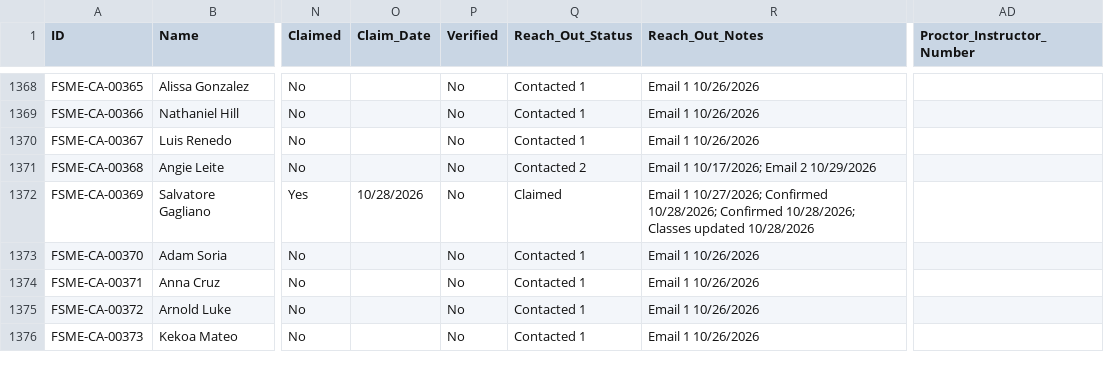
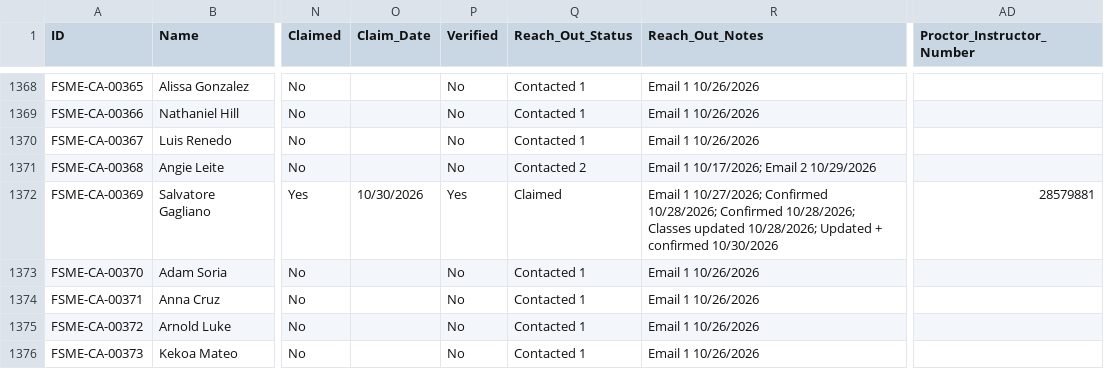
Before and after one commit to novernmanagement-coder/FSME-Tools, a CSV file: FoodSafetyMadeEasy/FSME Proctor Directory.csv, drawn as a sheet; only a part is shown, gaps mark what is left out; the diff names each change by its address in the sheet, - before the commit and + after, or states it on an @@ line.

Commit message:
Listing updated: Salvatore Gagliano

```diff
--- a/FoodSafetyMadeEasy/FSME Proctor Directory.csv
+++ b/FoodSafetyMadeEasy/FSME Proctor Directory.csv
-O1372 (Claim_Date): 10/28/2026
+O1372 (Claim_Date): 10/30/2026
-P1372 (Verified): No
+P1372 (Verified): Yes
-R1372 (Reach_Out_Notes): …Classes updated 10/28/2026
+R1372 (Reach_Out_Notes): …Classes updated 10/28/2026; Updated + confirmed 10/30/2026
-AD1372 (Proctor_Instructor_Number): (empty)
+AD1372 (Proctor_Instructor_Number): 28579881
```
